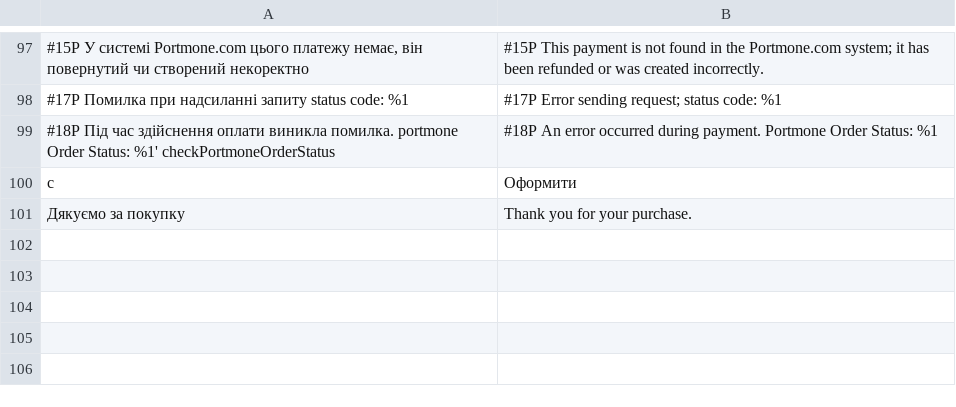
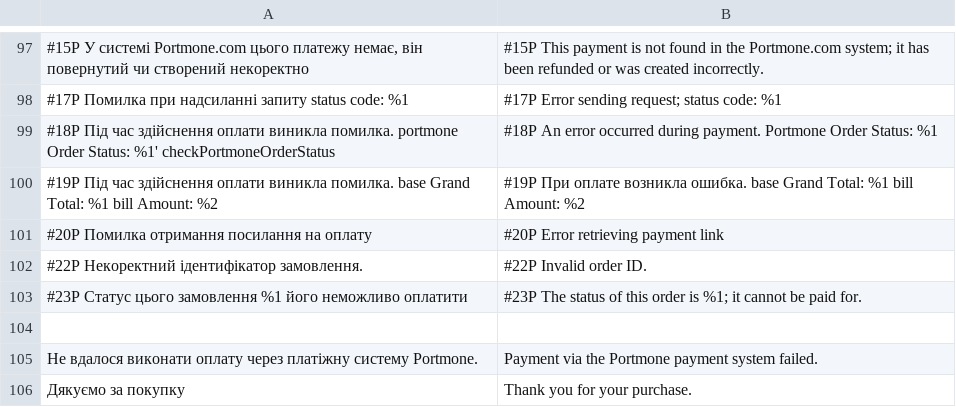
Before and after one commit to Portmone/Magento, a CSV file: 3.3.0/app/code/PortmonePayment/Portmone/i18n/en_US.csv, drawn as a sheet; only a part is shown, gaps mark what is left out; addresses are those after the commit; the diff names each change by its address in the sheet, - before the commit and + after, or states it on an @@ line.

Commit message:
SD-20307: додав обробку оплати при редиректе.

```diff
--- a/3.3.0/app/code/PortmonePayment/Portmone/i18n/en_US.csv
+++ b/3.3.0/app/code/PortmonePayment/Portmone/i18n/en_US.csv
+row 100: #19P Під час здійснення оплати виникла помилка. base Grand Total: %1 bill Amount: %2 | #19P При оплате возникла ошибка. base Grand Total: %1 bill Amount: %2
+row 101: #20P Помилка отримання посилання на оплату | #20P Error retrieving payment link
+row 102: #22P Некоректний ідентифікатор замовлення. | #22P Invalid order ID.
+row 103: #23P Статус цього замовлення %1 його неможливо оплатити | #23P The status of this order is %1; it cannot be paid for.
-row 104: c | Оформити
+row 104: (empty)
+row 105: Не вдалося виконати оплату через платіжну систему Portmone. | Payment via the Portmone payment system failed.
```
Also changed, not shown: 3.3.0/app/code/PortmonePayment/Portmone/i18n/uk_UA.csv, 15 other files.
